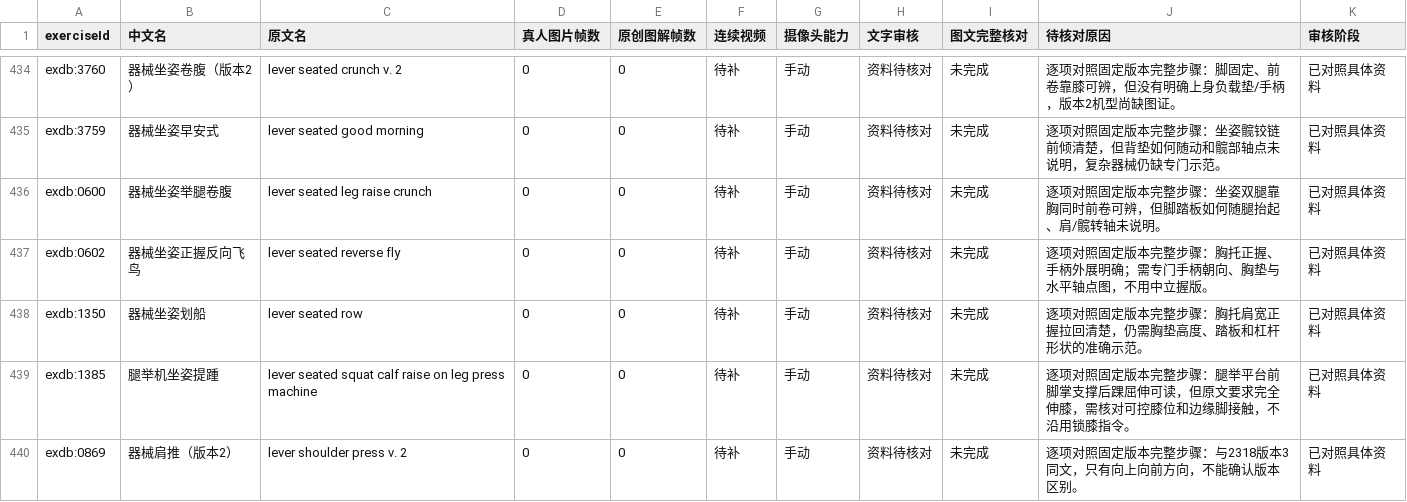
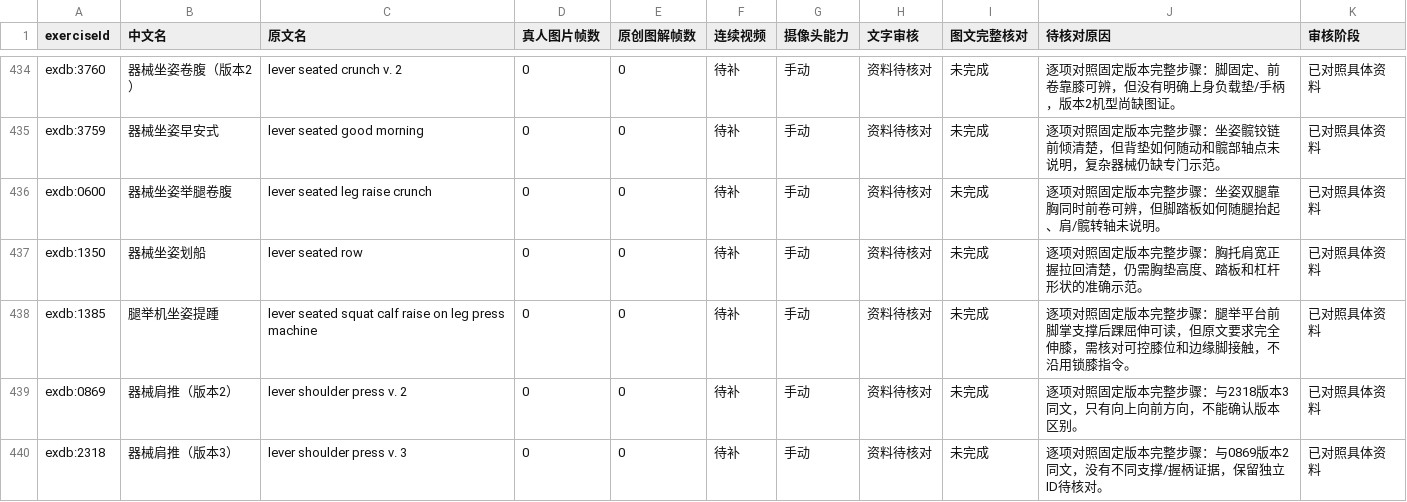
Before and after one commit to xuzerui6/MoveMate, a CSV file: docs/exercise-media-missing.csv, drawn as a sheet; only a part is shown, gaps mark what is left out; the shorter side is filled out with more unchanged rows; the diff names each change by its address in the sheet, - before the commit and + after, or states it on an @@ line.

Commit message:
media: 动作库生成图批次68（0602 补帧接入，+1条，718/1329）

```diff
--- a/docs/exercise-media-missing.csv
+++ b/docs/exercise-media-missing.csv
-row 437: exdb:0602 | 器械坐姿正握反向飞鸟 | lever seated reverse fly | 0 | 0 | 待补 | 手动 | 资料待核对 | 未完成 | 逐项对照固定版本完整步骤：胸托正握、手柄外展明确；需专门手柄朝向、胸垫与水平轴点图，不用中立握版。 | 已对照具体资料
```
Also changed, not shown: docs/exercise-media-coverage.csv, 13 other files.
